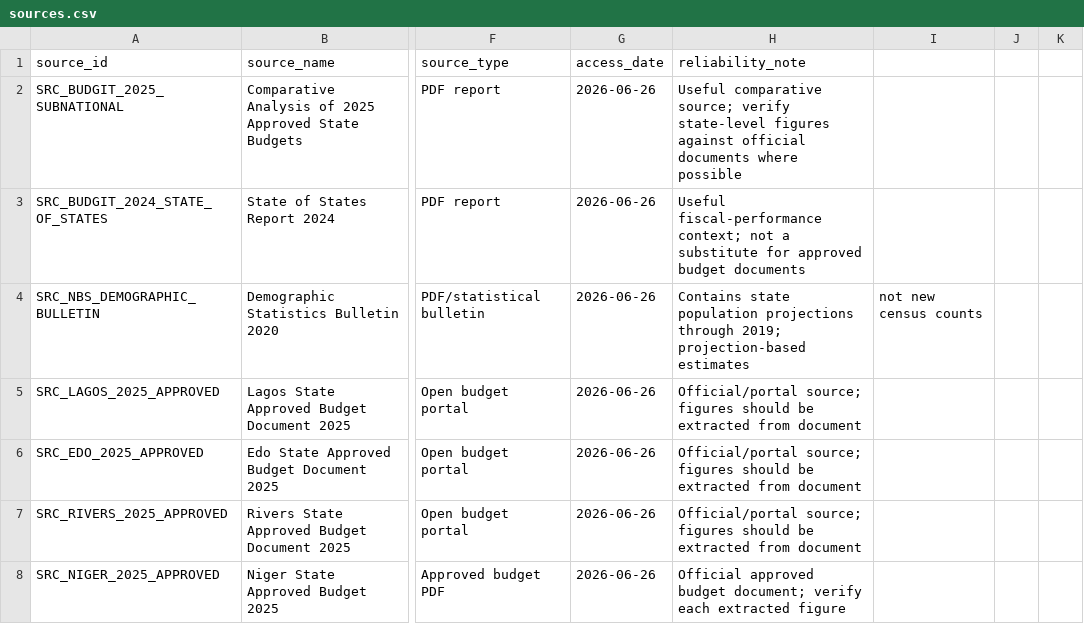
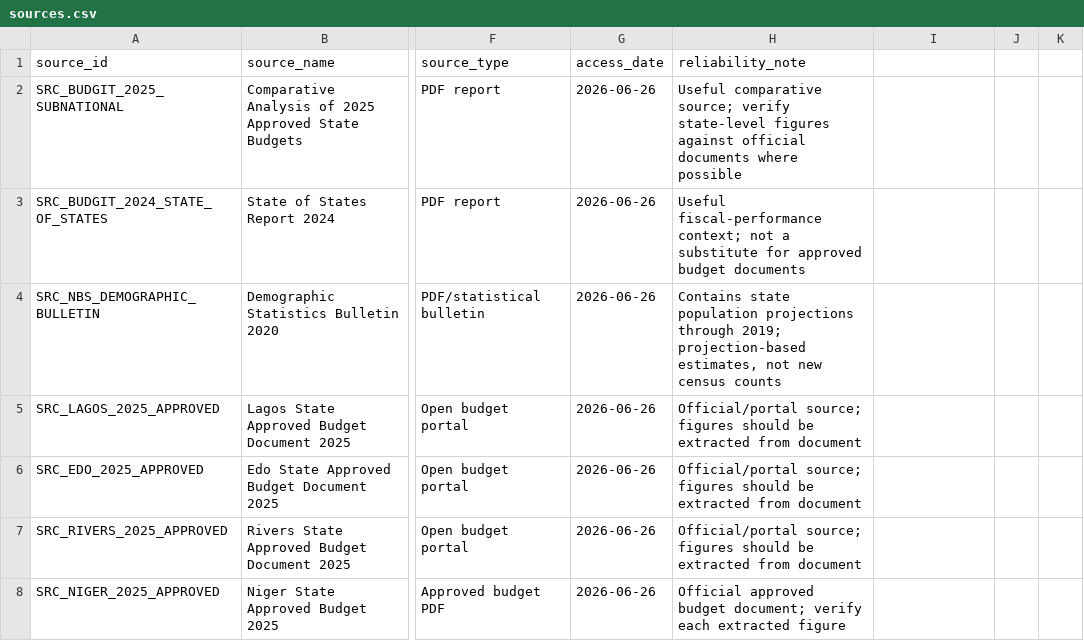
Before and after one commit to osariel/nigeria-development-simulator, a CSV file: data/sources.csv, drawn as a sheet; only a part is shown, gaps mark what is left out; the diff covers the shown part only; the diff names each change by its address in the sheet, - before the commit and + after, or states it on an @@ line.

```diff
--- a/data/sources.csv
+++ b/data/sources.csv
-H4 (reliability_note): …2019; projection-based estimates
+H4 (reliability_note): …2019; projection-based estimates, not new census counts
-I4: not new census counts
+I4: (empty)
```
Also changed, not shown: 71 edited cells elsewhere in this file, 1 other file.
